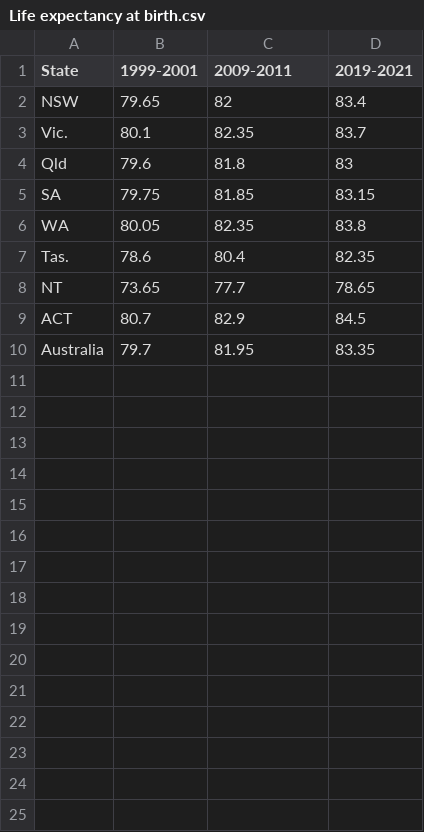
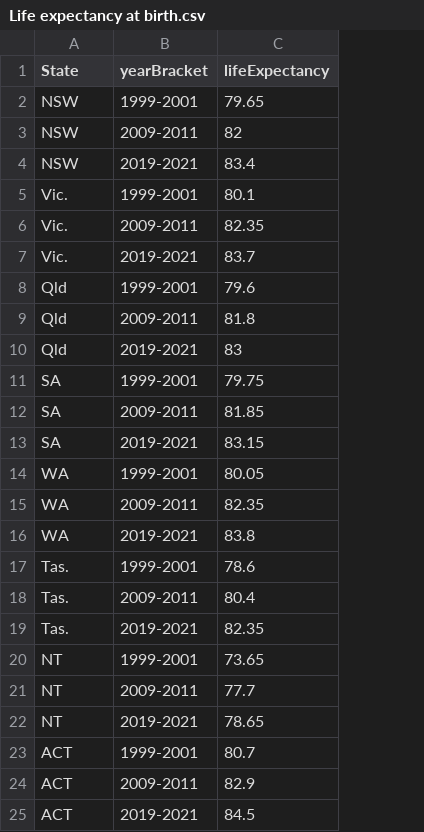
Before and after one commit to abdullahmonash/FIT3179_Assignment2, a CSV file: Life expectancy at birth.csv, drawn as a sheet; removed rows and columns are numbered as before the commit, all else as after; the diff names each change by its address in the sheet, - before the commit and + after, or states it on an @@ line.

Commit message:
Changing format of wrangled data

```diff
--- a/Life expectancy at birth.csv
+++ b/Life expectancy at birth.csv
-column B (1999-2001), rows 2-9: 79.65 | 80.1 | 79.6 | 79.75 | 80.05 | 78.6 | 73.65 | 80.7
+column B (yearBracket), row 3: 2009-2011; row 6: 2009-2011; row 9: 2009-2011; row 12: 2009-2011; row 15: 2009-2011; row 18: 2009-2011; row 21: 2009-2011; row 24: 2009-2011
-column D (2019-2021), rows 2-9: 83.4 | 83.7 | 83 | 83.15 | 83.8 | 82.35 | 78.65 | 84.5
-C1: 2009-2011
+C1: lifeExpectancy
+row 2: NSW | 1999-2001 | 79.65
+row 4: NSW | 2019-2021 | 83.4
+row 5: Vic. | 1999-2001 | 80.1
+row 7: Vic. | 2019-2021 | 83.7
+row 8: Qld | 1999-2001 | 79.6
+row 10: Qld | 2019-2021 | 83
+row 11: SA | 1999-2001 | 79.75
+row 13: SA | 2019-2021 | 83.15
+row 14: WA | 1999-2001 | 80.05
+row 16: WA | 2019-2021 | 83.8
+row 17: Tas. | 1999-2001 | 78.6
+row 19: Tas. | 2019-2021 | 82.35
+row 20: NT | 1999-2001 | 73.65
+row 22: NT | 2019-2021 | 78.65
+row 23: ACT | 1999-2001 | 80.7
-row 10: Australia | 79.7 | 81.95 | 83.35
+row 25: ACT | 2019-2021 | 84.5
```
